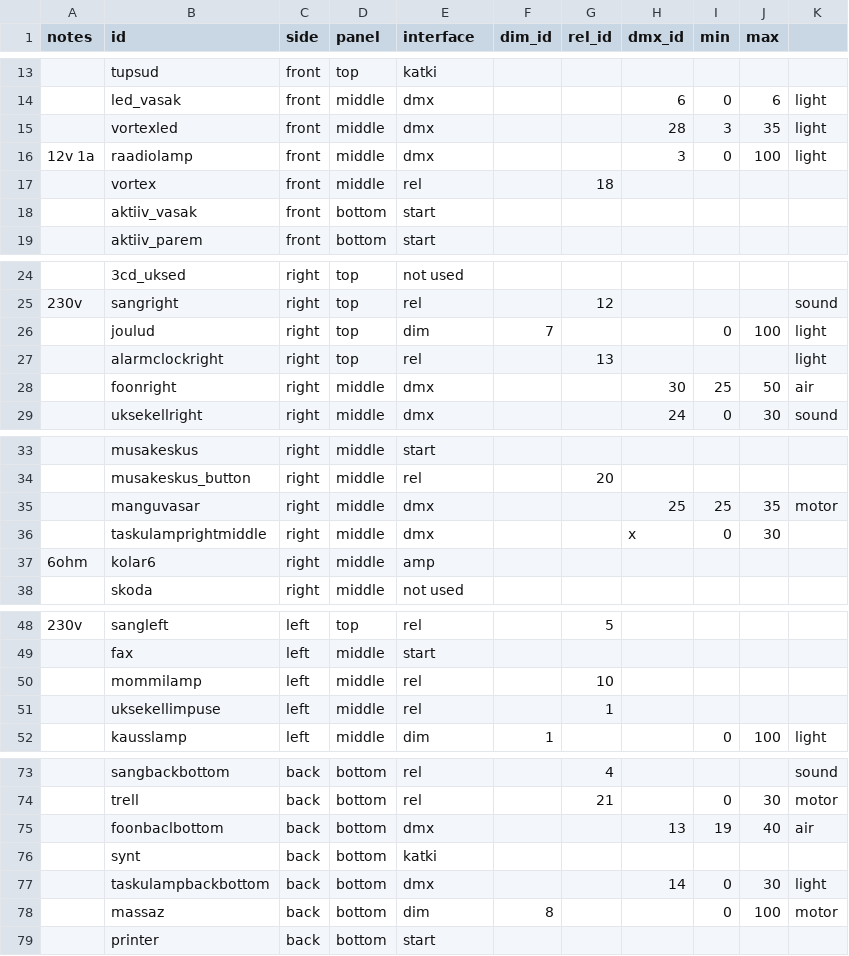
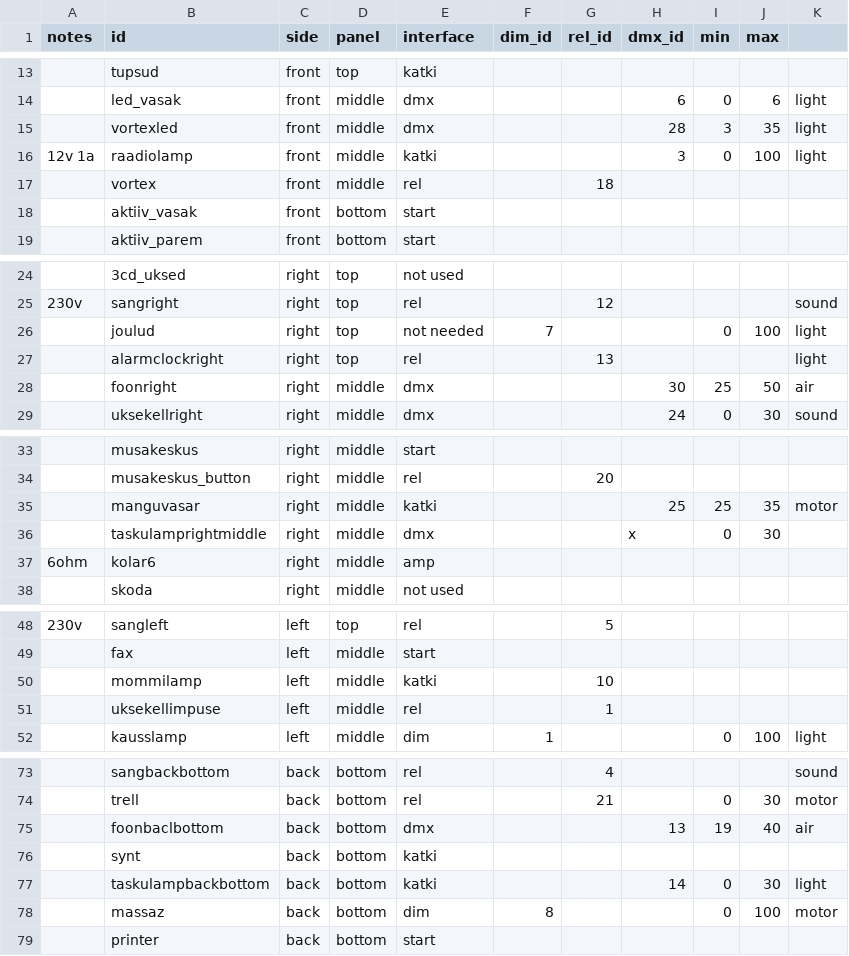
Before and after one commit to timotoots/elektrosauna, a CSV file: server/device_mapping.csv, drawn as a sheet; only a part is shown, gaps mark what is left out; the diff names each change by its address in the sheet, - before the commit and + after, or states it on an @@ line.

```diff
--- a/server/device_mapping.csv
+++ b/server/device_mapping.csv
-E16 (interface): dmx
+E16 (interface): katki
-E26 (interface): dim
+E26 (interface): not needed
-E35 (interface): dmx
+E35 (interface): katki
-E50 (interface): rel
+E50 (interface): katki
-E77 (interface): dmx
+E77 (interface): katki
```
Also changed, not shown: 4 other files.
